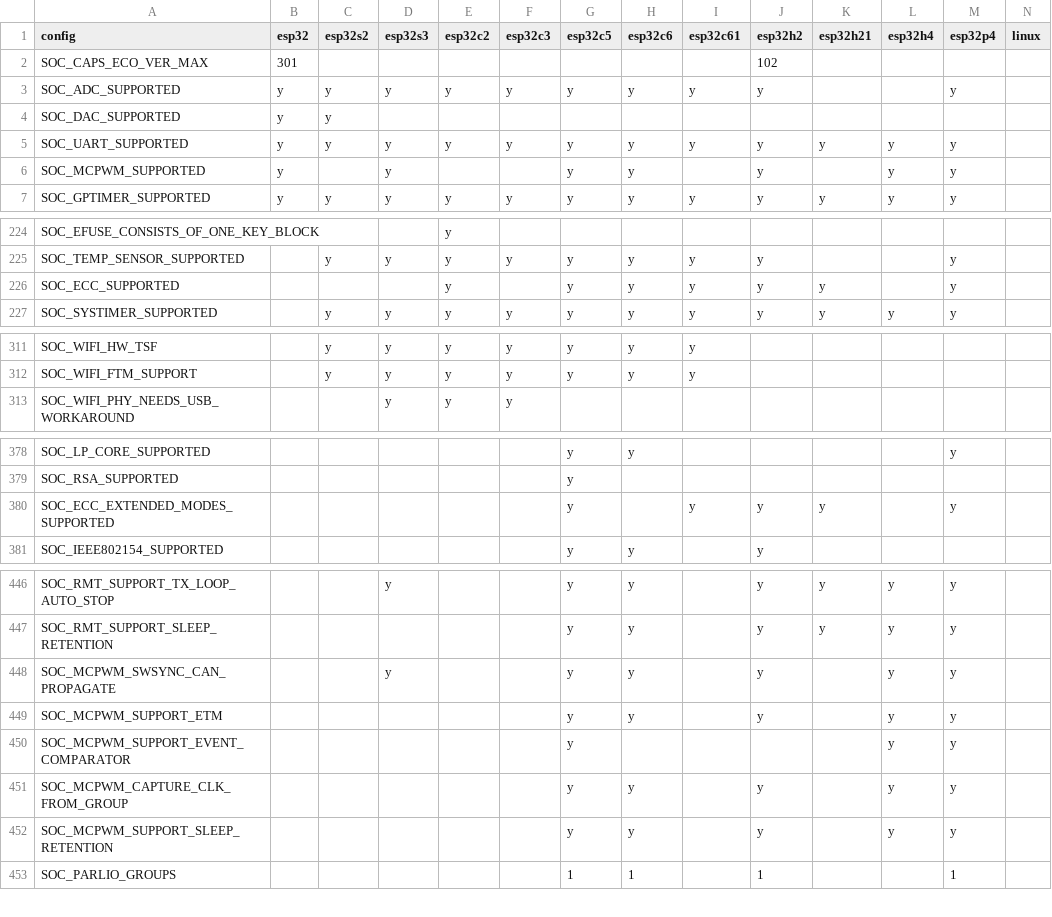
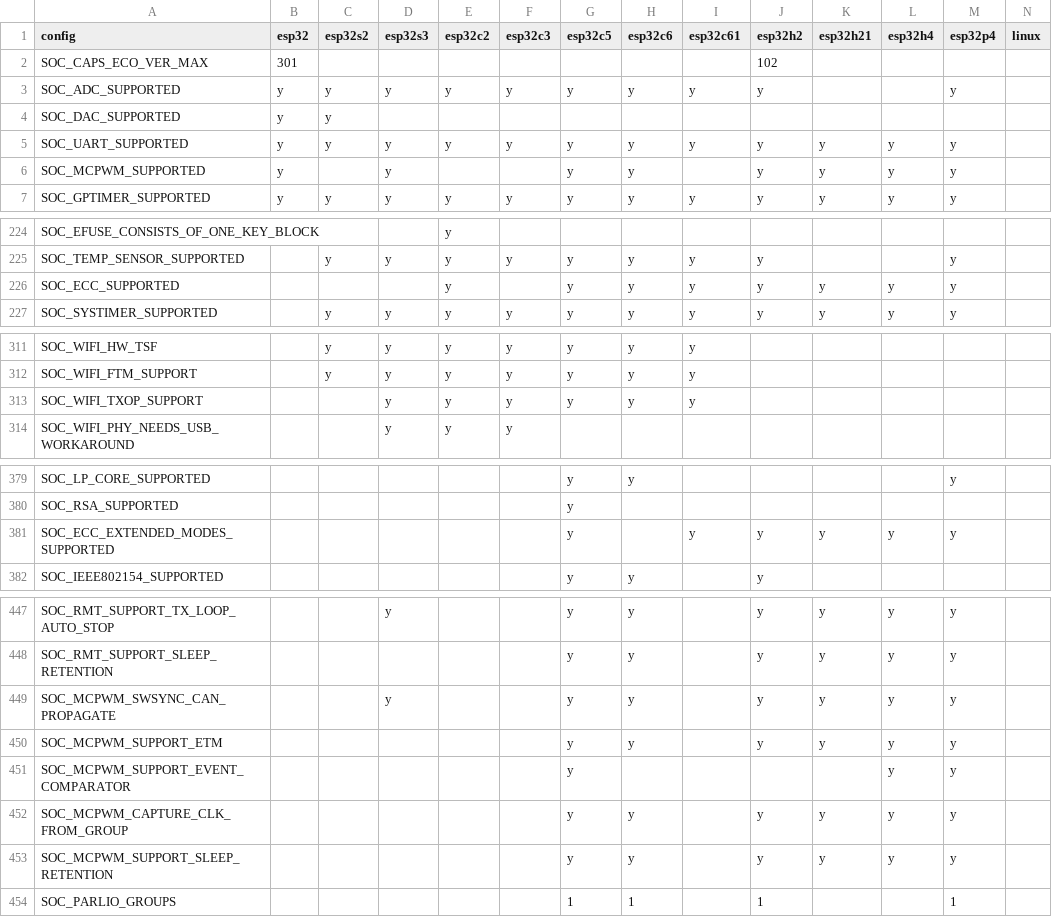
Before and after one commit to tanakamasayuki/ESP-IDF-SoC-Check, a CSV file: soc.csv, drawn as a sheet; only a part is shown, gaps mark what is left out; the diff covers the shown part only.

```diff
--- a/soc.csv
+++ b/soc.csv
@@ -5,3 +5,3 @@ SOC_DAC_SUPPORTED	y	y
 SOC_UART_SUPPORTED	y	y	y	y	y	y	y	y	y	y	y	y		
-SOC_MCPWM_SUPPORTED	y		y			y	y		y		y	y		
+SOC_MCPWM_SUPPORTED	y		y			y	y		y	y	y	y		
 SOC_GPTIMER_SUPPORTED	y	y	y	y	y	y	y	y	y	y	y	y		
@@ -225,3 +225,3 @@ SOC_EFUSE_CONSISTS_OF_ONE_KEY_BLOCK				y
 SOC_TEMP_SENSOR_SUPPORTED		y	y	y	y	y	y	y	y			y		
-SOC_ECC_SUPPORTED				y		y	y	y	y	y		y		
+SOC_ECC_SUPPORTED				y		y	y	y	y	y	y	y		
 SOC_SYSTIMER_SUPPORTED		y	y	y	y	y	y	y	y	y	y	y		
@@ -312,2 +312,3 @@ SOC_WIFI_HW_TSF		y	y	y	y	y	y	y
 SOC_WIFI_FTM_SUPPORT		y	y	y	y	y	y	y						
+SOC_WIFI_TXOP_SUPPORT			y	y	y	y	y	y						
 SOC_WIFI_PHY_NEEDS_USB_WORKAROUND			y	y	y									
@@ -379,3 +380,3 @@ SOC_LP_CORE_SUPPORTED						y	y					y
 SOC_RSA_SUPPORTED						y								
-SOC_ECC_EXTENDED_MODES_SUPPORTED						y		y	y	y		y		
+SOC_ECC_EXTENDED_MODES_SUPPORTED						y		y	y	y	y	y		
 SOC_IEEE802154_SUPPORTED						y	y		y					
@@ -447,7 +448,7 @@ SOC_RMT_SUPPORT_TX_LOOP_AUTO_STOP			y			y	y		y	y	y	y
 SOC_RMT_SUPPORT_SLEEP_RETENTION						y	y		y	y	y	y		
-SOC_MCPWM_SWSYNC_CAN_PROPAGATE			y			y	y		y		y	y		
-SOC_MCPWM_SUPPORT_ETM						y	y		y		y	y		
+SOC_MCPWM_SWSYNC_CAN_PROPAGATE			y			y	y		y	y	y	y		
+SOC_MCPWM_SUPPORT_ETM						y	y		y	y	y	y		
 SOC_MCPWM_SUPPORT_EVENT_COMPARATOR						y					y	y		
-SOC_MCPWM_CAPTURE_CLK_FROM_GROUP						y	y		y		y	y		
-SOC_MCPWM_SUPPORT_SLEEP_RETENTION						y	y		y		y	y		
+SOC_MCPWM_CAPTURE_CLK_FROM_GROUP						y	y		y	y	y	y		
+SOC_MCPWM_SUPPORT_SLEEP_RETENTION						y	y		y	y	y	y		
 SOC_PARLIO_GROUPS						1	1		1			1		
```
Also changed, not shown: 1 edited cell elsewhere in this file, 1 other file.
